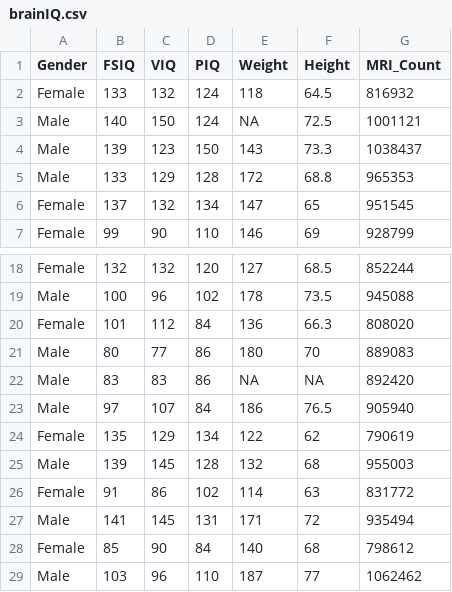
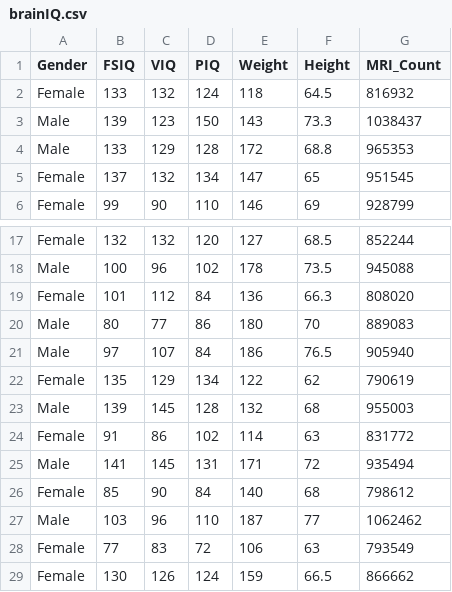
Before and after one commit to Soyoung-Yoon/bigdata, a CSV file: brainIQ.csv, drawn as a sheet; only a part is shown, gaps mark what is left out; the shorter side is filled out with more unchanged rows; the diff names each change by its address in the sheet, - before the commit and + after, or states it on an @@ line.

Commit message:
Add files via upload

```diff
--- a/brainIQ.csv
+++ b/brainIQ.csv
-row 3: Male | 140 | 150 | 124 | NA | 72.5 | 1001121
-row 22: Male | 83 | 83 | 86 | NA | NA | 892420
```
